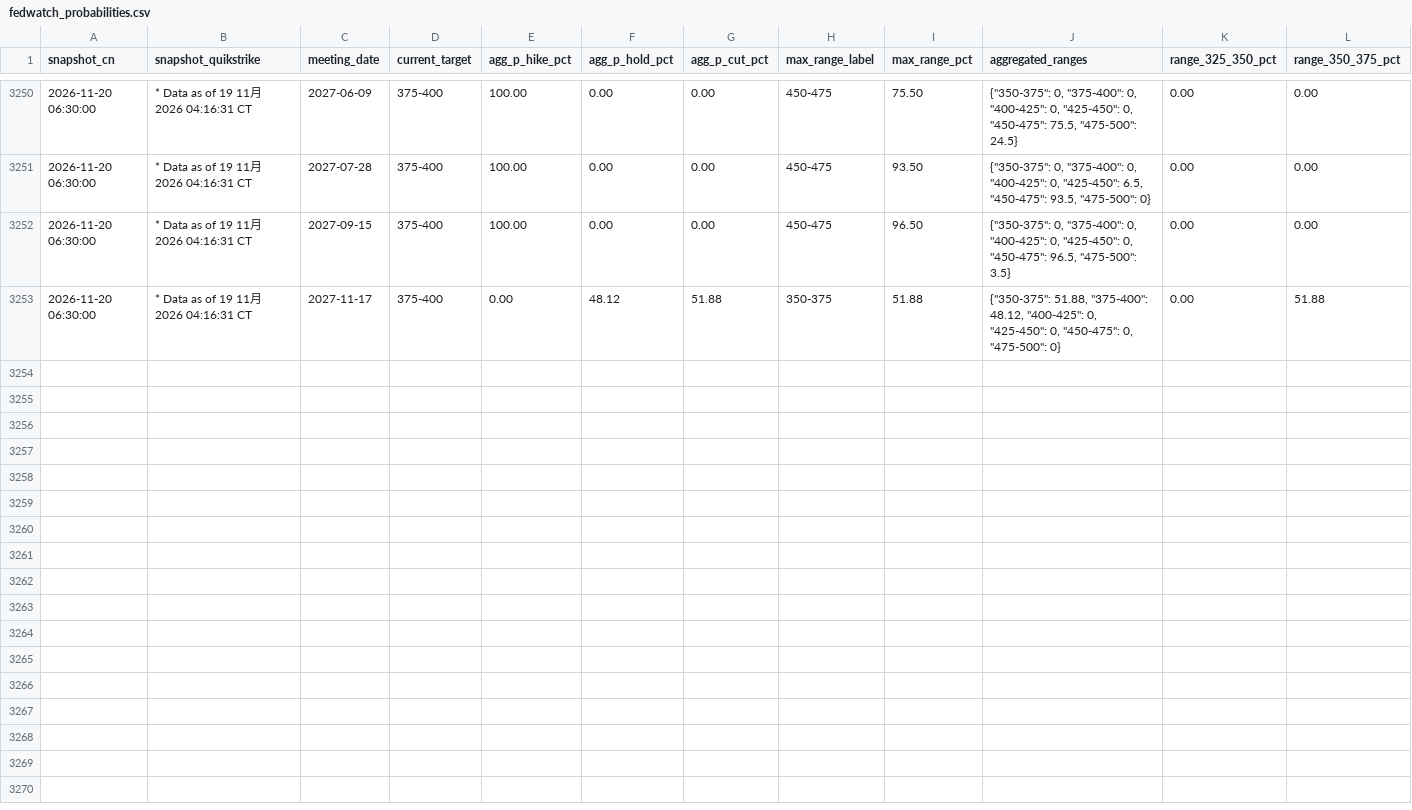
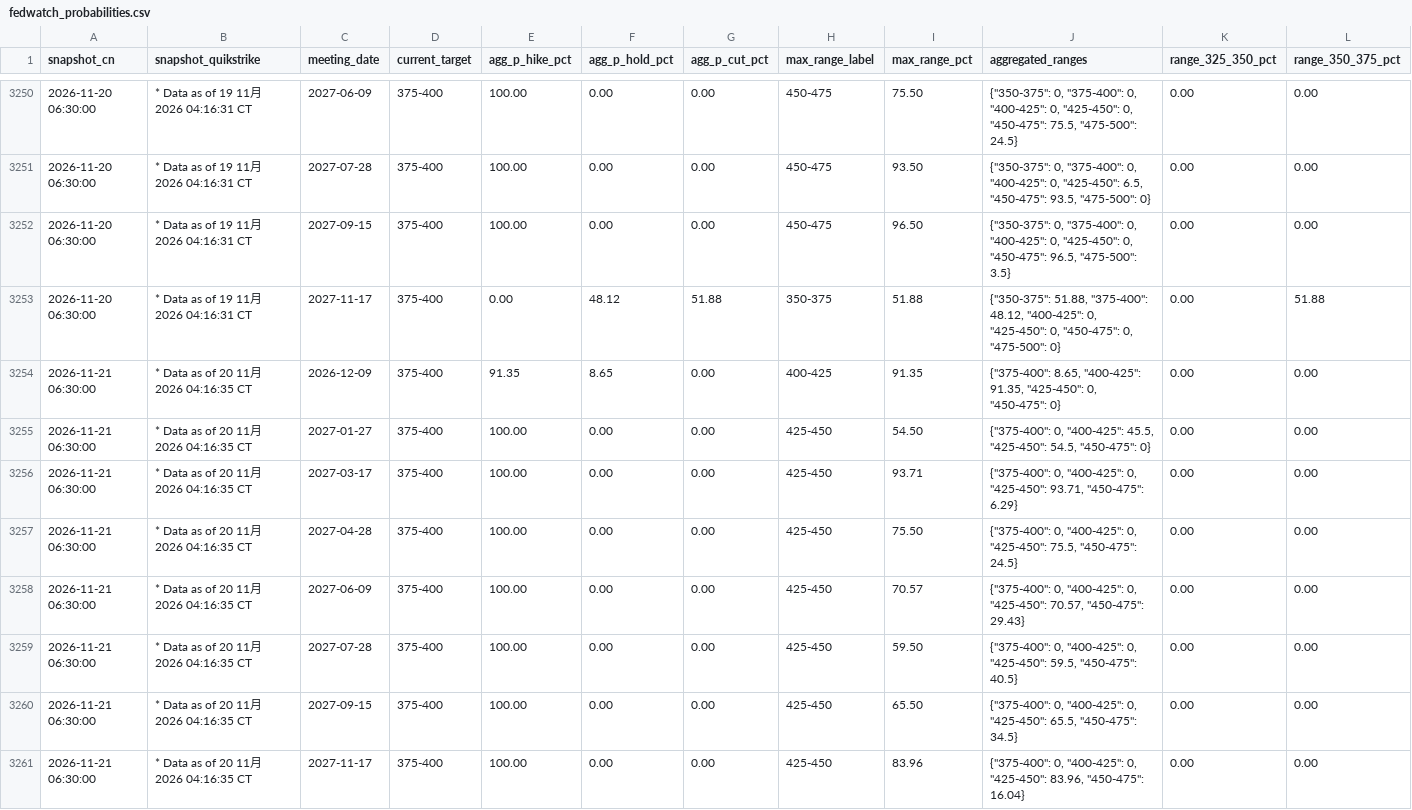
Before and after one commit to Stayfoool/fedwatch-tracker, a CSV file: data/fedwatch_probabilities.csv, drawn as a sheet; only a part is shown, gaps mark what is left out; rows hold the shown columns only; the diff names each change by its address in the sheet, - before the commit and + after, or states it on an @@ line.

Commit message:
Archive FedWatch snapshots 2026-11-21

```diff
--- a/data/fedwatch_probabilities.csv
+++ b/data/fedwatch_probabilities.csv
+row 3254: 2026-11-21 06:30:00 | * Data as of 20 11月 2026 04:16:35 CT | 2026-12-09 | 375-400 | 91.35 | 8.65 | 0.00 | 400-425 | 91.35 | {"375-400": 8.65, "400-425": 91.35, "425-450": 0, "450-475": 0} | 0.00 | 0.00
+row 3255: 2026-11-21 06:30:00 | * Data as of 20 11月 2026 04:16:35 CT | 2027-01-27 | 375-400 | 100.00 | 0.00 | 0.00 | 425-450 | 54.50 | {"375-400": 0, "400-425": 45.5, "425-450": 54.5, "450-475": 0} | 0.00 | 0.00
+row 3256: 2026-11-21 06:30:00 | * Data as of 20 11月 2026 04:16:35 CT | 2027-03-17 | 375-400 | 100.00 | 0.00 | 0.00 | 425-450 | 93.71 | {"375-400": 0, "400-425": 0, "425-450": 93.71, "450-475": 6.29} | 0.00 | 0.00
+row 3257: 2026-11-21 06:30:00 | * Data as of 20 11月 2026 04:16:35 CT | 2027-04-28 | 375-400 | 100.00 | 0.00 | 0.00 | 425-450 | 75.50 | {"375-400": 0, "400-425": 0, "425-450": 75.5, "450-475": 24.5} | 0.00 | 0.00
+row 3258: 2026-11-21 06:30:00 | * Data as of 20 11月 2026 04:16:35 CT | 2027-06-09 | 375-400 | 100.00 | 0.00 | 0.00 | 425-450 | 70.57 | {"375-400": 0, "400-425": 0, "425-450": 70.57, "450-475": 29.43} | 0.00 | 0.00
+row 3259: 2026-11-21 06:30:00 | * Data as of 20 11月 2026 04:16:35 CT | 2027-07-28 | 375-400 | 100.00 | 0.00 | 0.00 | 425-450 | 59.50 | {"375-400": 0, "400-425": 0, "425-450": 59.5, "450-475": 40.5} | 0.00 | 0.00
+row 3260: 2026-11-21 06:30:00 | * Data as of 20 11月 2026 04:16:35 CT | 2027-09-15 | 375-400 | 100.00 | 0.00 | 0.00 | 425-450 | 65.50 | {"375-400": 0, "400-425": 0, "425-450": 65.5, "450-475": 34.5} | 0.00 | 0.00
+row 3261: 2026-11-21 06:30:00 | * Data as of 20 11月 2026 04:16:35 CT | 2027-11-17 | 375-400 | 100.00 | 0.00 | 0.00 | 425-450 | 83.96 | {"375-400": 0, "400-425": 0, "425-450": 83.96, "450-475": 16.04} | 0.00 | 0.00
```
Also changed, not shown: 1 other file.
